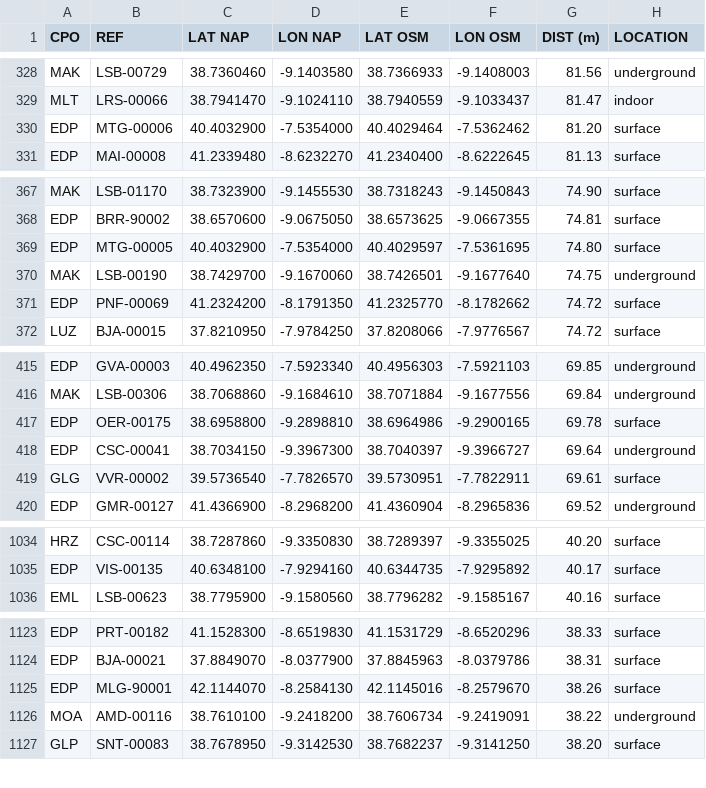
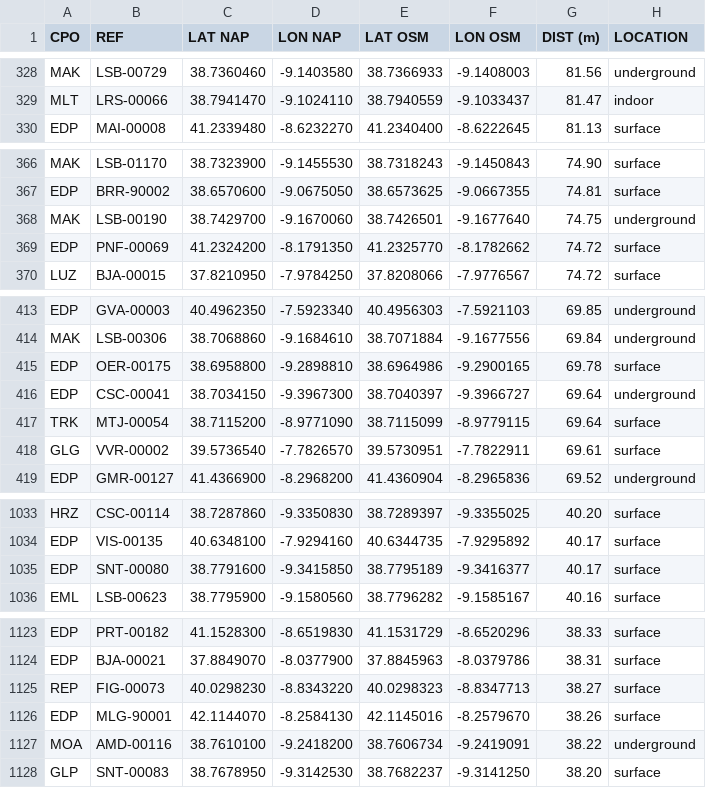
Before and after one commit to avataranedotas/get_NAP_mobie, a TSV file: compare_GPS.tsv, drawn as a sheet; only a part is shown, gaps mark what is left out; the diff covers the shown part only.

```diff
--- a/compare_GPS.tsv
+++ b/compare_GPS.tsv
@@ -329,3 +329,2 @@ MAK	LSB-00729	38.7360460	-9.1403580	38.7366933	-9.1408003	81.56	underground
 MLT	LRS-00066	38.7941470	-9.1024110	38.7940559	-9.1033437	81.47	indoor
-EDP	MTG-00006	40.4032900	-7.5354000	40.4029464	-7.5362462	81.20	surface
 EDP	MAI-00008	41.2339480	-8.6232270	41.2340400	-8.6222645	81.13	surface
@@ -368,3 +367,2 @@ MAK	LSB-01170	38.7323900	-9.1455530	38.7318243	-9.1450843	74.90	surface
 EDP	BRR-90002	38.6570600	-9.0675050	38.6573625	-9.0667355	74.81	surface
-EDP	MTG-00005	40.4032900	-7.5354000	40.4029597	-7.5361695	74.80	surface
 MAK	LSB-00190	38.7429700	-9.1670060	38.7426501	-9.1677640	74.75	underground
@@ -418,2 +416,3 @@ EDP	OER-00175	38.6958800	-9.2898810	38.6964986	-9.2900165	69.78	surface
 EDP	CSC-00041	38.7034150	-9.3967300	38.7040397	-9.3966727	69.64	underground
+TRK	MTJ-00054	38.7115200	-8.9771090	38.7115099	-8.9779115	69.64	surface
 GLG	VVR-00002	39.5736540	-7.7826570	39.5730951	-7.7822911	69.61	surface
@@ -1035,2 +1034,3 @@ HRZ	CSC-00114	38.7287860	-9.3350830	38.7289397	-9.3355025	40.20	surface
 EDP	VIS-00135	40.6348100	-7.9294160	40.6344735	-7.9295892	40.17	surface
+EDP	SNT-00080	38.7791600	-9.3415850	38.7795189	-9.3416377	40.17	surface
 EML	LSB-00623	38.7795900	-9.1580560	38.7796282	-9.1585167	40.16	surface
@@ -1124,2 +1124,3 @@ EDP	PRT-00182	41.1528300	-8.6519830	41.1531729	-8.6520296	38.33	surface
 EDP	BJA-00021	37.8849070	-8.0377900	37.8845963	-8.0379786	38.31	surface
+REP	FIG-00073	40.0298230	-8.8343220	40.0298323	-8.8347713	38.27	surface
 EDP	MLG-90001	42.1144070	-8.2584130	42.1145016	-8.2579670	38.26	surface
```
Also changed, not shown: 10 added rows and 7 removed rows elsewhere in this file, 14 other files.
